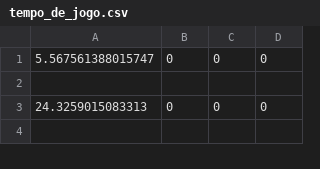
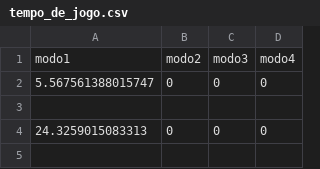
Before and after one commit to LuizBudeu/LabDig2_FPGAsteroids, a CSV file: digital_twin/tempo_de_jogo.csv, drawn as a sheet; only a part is shown; the diff names each change by its address in the sheet, - before the commit and + after, or states it on an @@ line.

```diff
--- a/digital_twin/tempo_de_jogo.csv
+++ b/digital_twin/tempo_de_jogo.csv
+row 1: modo1 | modo2 | modo3 | modo4
```
Also changed, not shown: digital_twin/pontuacao.csv, 1 other file.
